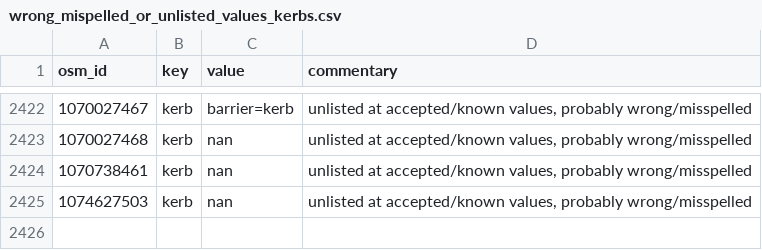
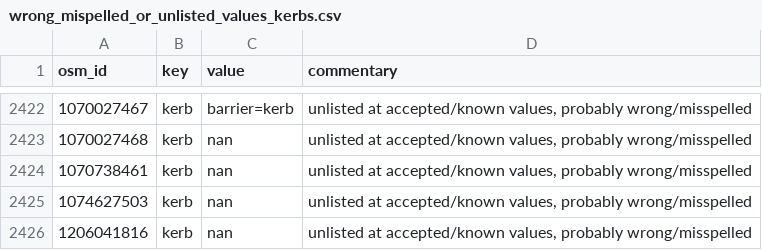
Before and after one commit to kauevestena/opensidewalkmap_beta, a CSV file: quality_check/tables/wrong_mispelled_or_unlisted_values_kerbs.csv, drawn as a sheet; only a part is shown, gaps mark what is left out.

```diff
--- a/quality_check/tables/wrong_mispelled_or_unlisted_values_kerbs.csv
+++ b/quality_check/tables/wrong_mispelled_or_unlisted_values_kerbs.csv
@@ -2425 +2425,2 @@ osm_id,key,value,commentary
 1074627503,kerb,nan,"unlisted at accepted/known values, probably wrong/misspelled"
+1206041816,kerb,nan,"unlisted at accepted/known values, probably wrong/misspelled"
```
Also changed, not shown: quality_check/tables/improper_keys_kerbs.csv, quality_check/tables/uncanny_keys_kerbs.csv, 11 other files.
